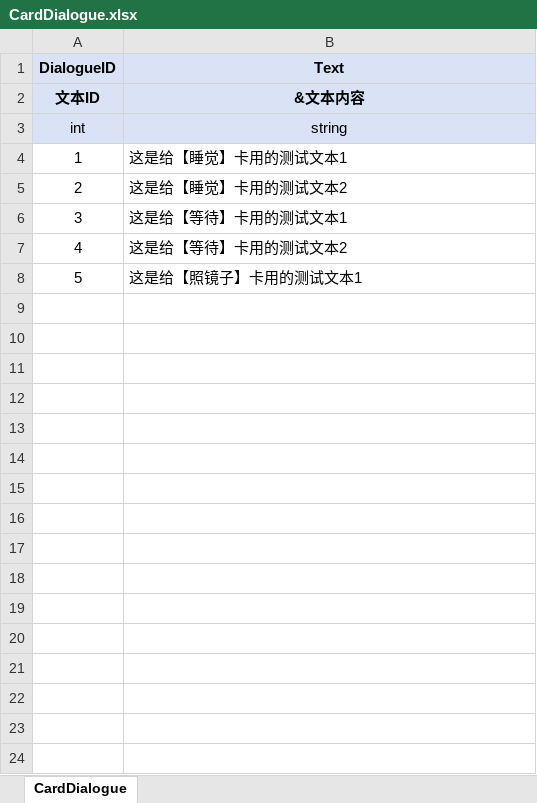
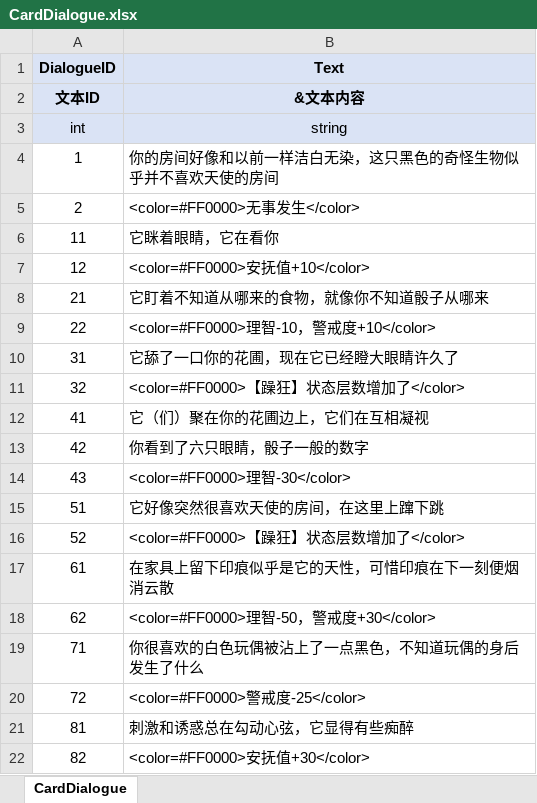
Before and after one commit to polo-pie/BOOOMpolo, an Excel workbook: OriginTable/CardDialogue.xlsx, sheet CardDialogue, drawn as a sheet; only a part is shown; values as stored, in another font and other column widths than the file's, no borders; removed rows and columns are numbered as before the commit, all else as after; the diff covers the shown part only; the diff names each change by its address in the sheet, - before the commit and + after, or states it on an @@ line.

```diff
--- a/OriginTable/CardDialogue.xlsx (sheet CardDialogue)
+++ b/OriginTable/CardDialogue.xlsx (sheet CardDialogue)
-B4 (Text): 这是给【睡觉】卡用的测试文本1
+B4 (Text): 你的房间好像和以前一样洁白无染，这只黑色的奇怪生物似乎并不喜欢天使的房间
-B5 (Text): 这是给【睡觉】卡用的测试文本2
+B5 (Text): <color=#FF0000>无事发生</color>
-row 6: 3 | 这是给【等待】卡用的测试文本1
-row 7: 4 | 这是给【等待】卡用的测试文本2
-row 8: 5 | 这是给【照镜子】卡用的测试文本1
+row 6: 11 | 它眯着眼睛，它在看你
+row 7: 12 | <color=#FF0000>安抚值+10</color>
+row 8: 21 | 它盯着不知道从哪来的食物，就像你不知道骰子从哪来
+row 9: 22 | <color=#FF0000>理智-10，警戒度+10</color>
+row 10: 31 | 它舔了一口你的花圃，现在它已经瞪大眼睛许久了
+row 11: 32 | <color=#FF0000>【躁狂】状态层数增加了</color>
+row 12: 41 | 它（们）聚在你的花圃边上，它们在互相凝视
+row 13: 42 | 你看到了六只眼睛，骰子一般的数字
+row 14: 43 | <color=#FF0000>理智-30</color>
+row 15: 51 | 它好像突然很喜欢天使的房间，在这里上蹿下跳
+row 16: 52 | <color=#FF0000>【躁狂】状态层数增加了</color>
+row 17: 61 | 在家具上留下印痕似乎是它的天性，可惜印痕在下一刻便烟消云散
+row 18: 62 | <color=#FF0000>理智-50，警戒度+30</color>
+row 19: 71 | 你很喜欢的白色玩偶被沾上了一点黑色，不知道玩偶的身后发生了什么
+row 20: 72 | <color=#FF0000>警戒度-25</color>
+row 21: 81 | 刺激和诱惑总在勾动心弦，它显得有些痴醉
+row 22: 82 | <color=#FF0000>安抚值+30</color>
```
Also changed, not shown: 29 added rows elsewhere in this sheet, OriginTable/Card.xlsx, OriginTable/CatPerformance.xlsx, 5 other files.
